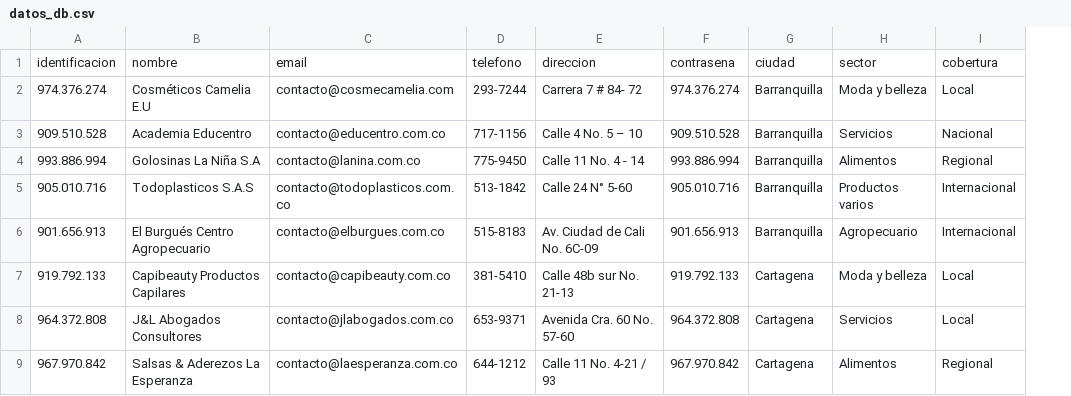
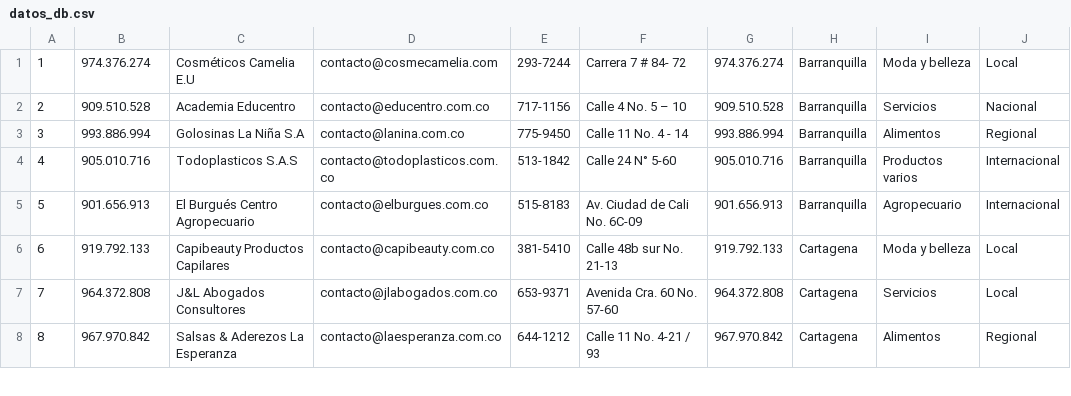
Before and after one commit to MDNoir/Sprints-Desarrollo-de-Software-53418-Grupo-7, a CSV file: proyecto_mintic/datos_db.csv, drawn as a sheet; only a part is shown; removed rows and columns are numbered as before the commit, all else as after; the diff names each change by its address in the sheet, - before the commit and + after, or states it on an @@ line.

```diff
--- a/proyecto_mintic/datos_db.csv
+++ b/proyecto_mintic/datos_db.csv
+column A, rows 1-8: 1 | 2 | 3 | 4 | 5 | 6 | 7 | 8
-row 1: identificacion | nombre | email | telefono | direccion | contrasena | ciudad | sector | cobertura
```
Also changed, not shown: 2 other files.
